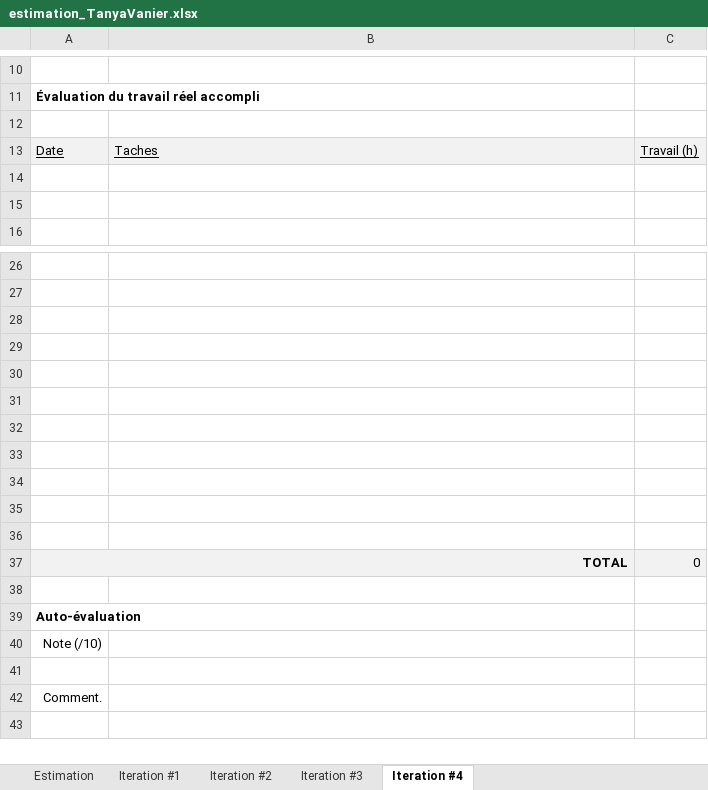
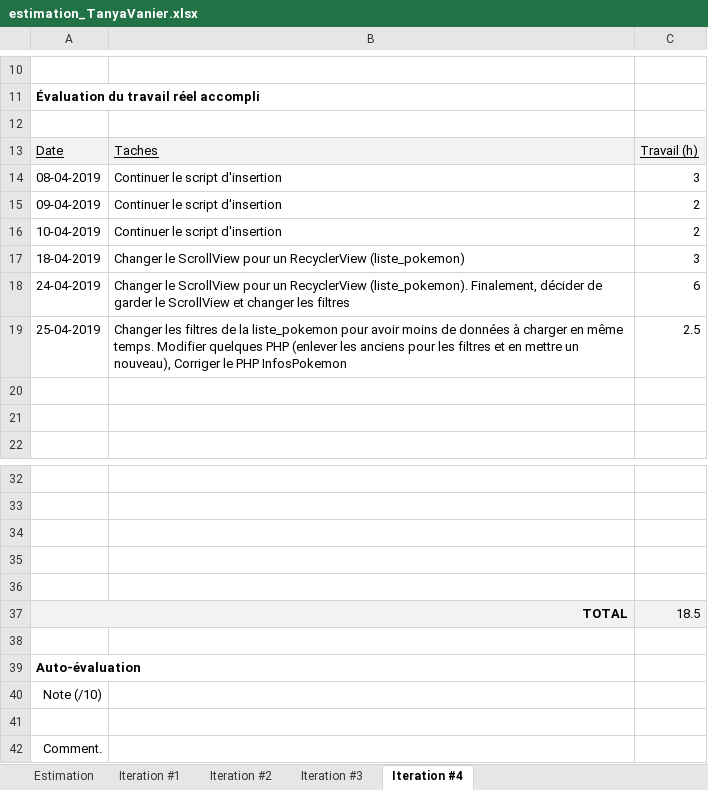
Before and after one commit to Tanini2/ProjetAndroid, an Excel workbook: estimation_TanyaVanier.xlsx, sheet Iteration #4, drawn as a sheet; only a part is shown, gaps mark what is left out; values as stored, in another font and other column widths than the file's, no borders; charts and pictures not drawn; removed rows and columns are numbered as before the commit, all else as after; the diff names each change by its address in the sheet, - before the commit and + after, or states it on an @@ line.

Commit message:
Nouveau PHP, correction InfosPokemon, mise à jour script d'insertion + estimation

```diff
--- a/estimation_TanyaVanier.xlsx (sheet Iteration #4)
+++ b/estimation_TanyaVanier.xlsx (sheet Iteration #4)
+row 14: 08-04-2019 | Continuer le script d'insertion | 3
+row 15: 09-04-2019 | Continuer le script d'insertion | 2
+row 16: 10-04-2019 | Continuer le script d'insertion | 2
+row 17: 18-04-2019 | Changer le ScrollView pour un RecyclerView (liste_pokemon) | 3
+row 18: 24-04-2019 | Changer le ScrollView pour un RecyclerView (liste_pokemon). Finalement, décider de garder le ScrollView et changer les filtres | 6
+row 19: 25-04-2019 | Changer les filtres de la liste_pokemon pour avoir moins de données à charger en même temps. Modifier quelques PHP (enlever les anciens pour les filtres et en mettre un nouveau), Corriger le PHP InfosPokemon | 2.5
-row 31: (empty)
-row 32: (empty)
-row 33: (empty)
-row 34: (empty)
-row 35: (empty)
-row 36: (empty)
-C37: 0
+C37: 18.5
```
Also changed, not shown: 2 other files.
